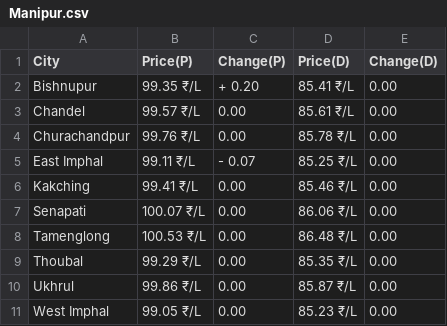
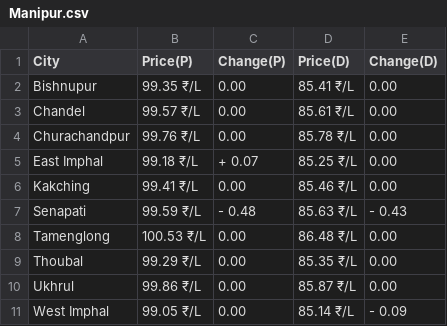
Before and after one commit to Doofenshmirtz-Evil-Incorp/FuelishPy, a CSV file: assets/Manipur.csv, drawn as a sheet.

Commit message:
Data-2026-01-29T03:24:18

```diff
--- a/assets/Manipur.csv
+++ b/assets/Manipur.csv
@@ -1,8 +1,8 @@
 City,Price(P),Change(P),Price(D),Change(D)
-Bishnupur,99.35 ₹/L,+ 0.20,85.41 ₹/L,  0.00
+Bishnupur,99.35 ₹/L,  0.00,85.41 ₹/L,  0.00
 Chandel,99.57 ₹/L,  0.00,85.61 ₹/L,  0.00
 Churachandpur,99.76 ₹/L,  0.00,85.78 ₹/L,  0.00
-East Imphal,99.11 ₹/L,- 0.07,85.25 ₹/L,  0.00
+East Imphal,99.18 ₹/L,+ 0.07,85.25 ₹/L,  0.00
 Kakching,99.41 ₹/L,  0.00,85.46 ₹/L,  0.00
-Senapati,100.07 ₹/L,  0.00,86.06 ₹/L,  0.00
+Senapati,99.59 ₹/L,- 0.48,85.63 ₹/L,- 0.43
 Tamenglong,100.53 ₹/L,  0.00,86.48 ₹/L,  0.00
@@ -10,2 +10,2 @@ Thoubal,99.29 ₹/L,  0.00,85.35 ₹/L,  0.00
 Ukhrul,99.86 ₹/L,  0.00,85.87 ₹/L,  0.00
-West Imphal,99.05 ₹/L,  0.00,85.23 ₹/L,  0.00
+West Imphal,99.05 ₹/L,  0.00,85.14 ₹/L,- 0.09
```
Also changed, not shown: State.csv, assets/Andhra Pradesh.csv, 26 other files.
